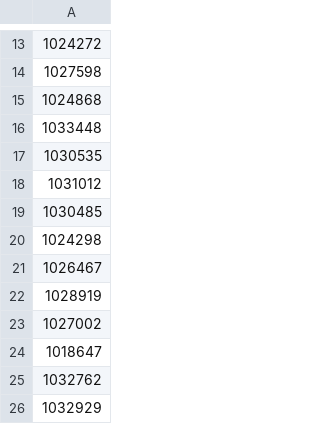
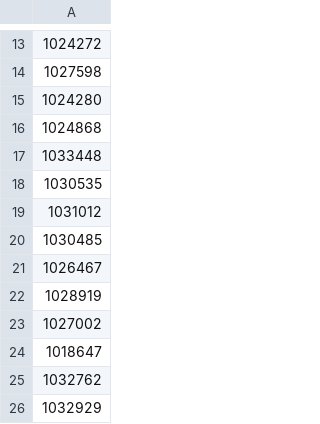
Before and after one commit to adriangcanada72-star/cards, a CSV file: instock.csv, drawn as a sheet; only a part is shown, gaps mark what is left out; removed rows and columns are numbered as before the commit, all else as after; the diff names each change by its address in the sheet, - before the commit and + after, or states it on an @@ line.

Commit message:
Update in-stock SKUs 2026-06-25 06:36 UTC

```diff
--- a/instock.csv
+++ b/instock.csv
+row 15: 1024280
-row 20: 1024298
```
